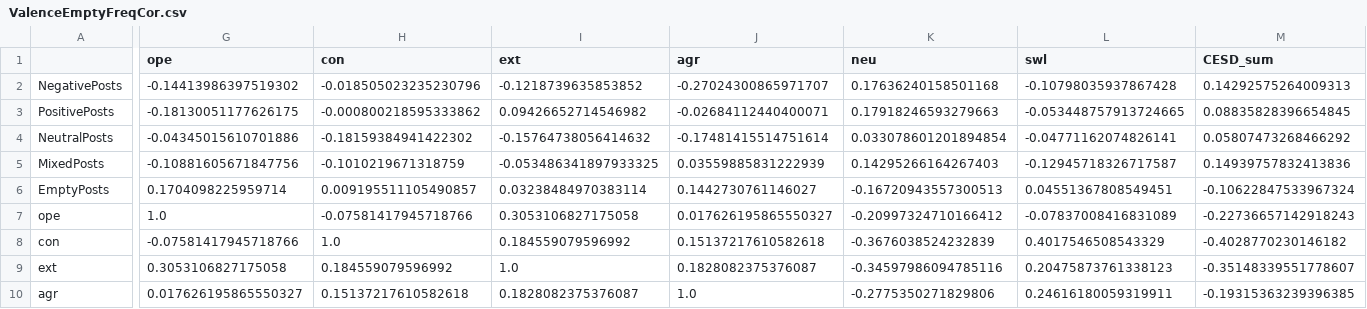
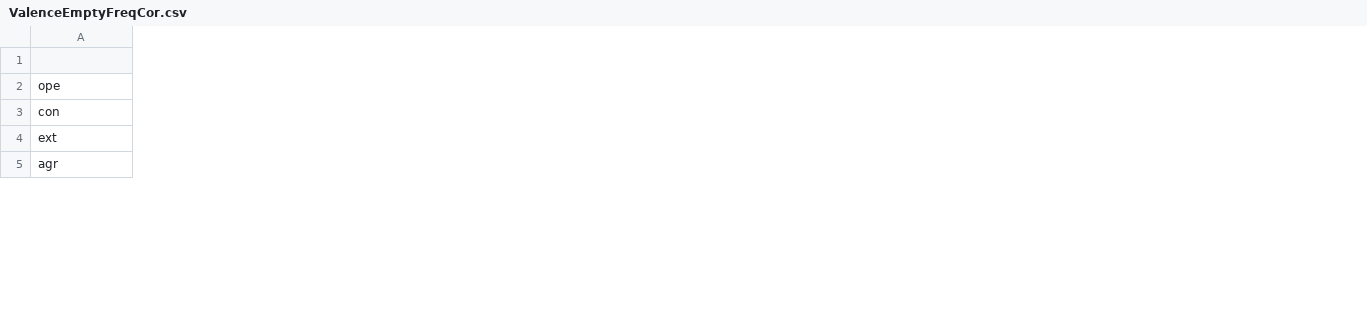
Before and after one commit to luciasalar/cognitive_distortion_project, a CSV file: newScripts/moodVector/moodVectorsData/reportTables/ValenceEmptyFreqCor.csv, drawn as a sheet; only a part is shown, gaps mark what is left out; removed rows and columns are numbered as before the commit, all else as after; rows hold the shown columns only; the diff covers the shown part only; the diff names each change by its address in the sheet, - before the commit and + after, or states it on an @@ line.

```diff
--- a/newScripts/moodVector/moodVectorsData/reportTables/ValenceEmptyFreqCor.csv
+++ b/newScripts/moodVector/moodVectorsData/reportTables/ValenceEmptyFreqCor.csv
-column G (ope), rows 7-10: 1.0 | -0.07581417945718766 | 0.3053106827175058 | 0.017626195865550327
-column H (con), rows 7-10: -0.07581417945718766 | 1.0 | 0.184559079596992 | 0.15137217610582618
-column I (ext), rows 7-10: 0.3053106827175058 | 0.184559079596992 | 1.0 | 0.1828082375376087
-column J (agr), rows 7-10: 0.017626195865550327 | 0.15137217610582618 | 0.1828082375376087 | 1.0
-column K (neu), rows 7-10: -0.20997324710166412 | -0.3676038524232839 | -0.34597986094785116 | -0.2775350271829806
-column L (swl), rows 7-10: -0.07837008416831089 | 0.4017546508543329 | 0.20475873761338123 | 0.24616180059319911
-column M (CESD_sum), rows 7-10: -0.22736657142918243 | -0.4028770230146182 | -0.35148339551778607 | -0.19315363239396385
-row 2: NegativePosts | -0.14413986397519302 | -0.018505023235230796 | -0.1218739635853852 | -0.27024300865971707 | 0.17636240158501168 | -0.10798035937867428 | 0.14292575264009313
-row 3: PositivePosts | -0.18130051177626175 | -0.000800218595333862 | 0.09426652714546982 | -0.02684112440400071 | 0.17918246593279663 | -0.053448757913724665 | 0.08835828396654845
-row 4: NeutralPosts | -0.04345015610701886 | -0.18159384941422302 | -0.15764738056414632 | -0.17481415514751614 | 0.033078601201894854 | -0.04771162074826141 | 0.05807473268466292
-row 5: MixedPosts | -0.10881605671847756 | -0.1010219671318759 | -0.053486341897933325 | 0.03559885831222939 | 0.14295266164267403 | -0.12945718326717587 | 0.14939757832413836
-row 6: EmptyPosts | 0.1704098225959714 | 0.009195511105490857 | 0.03238484970383114 | 0.1442730761146027 | -0.16720943557300513 | 0.04551367808549451 | -0.10622847533967324
```
Also changed, not shown: 35 edited cells elsewhere in this file, newScripts/moodVector/moodVectorsData/MoodTrans.csv, newScripts/moodVector/moodVectorsData/MoodVecAllVar.csv, 24 other files.
